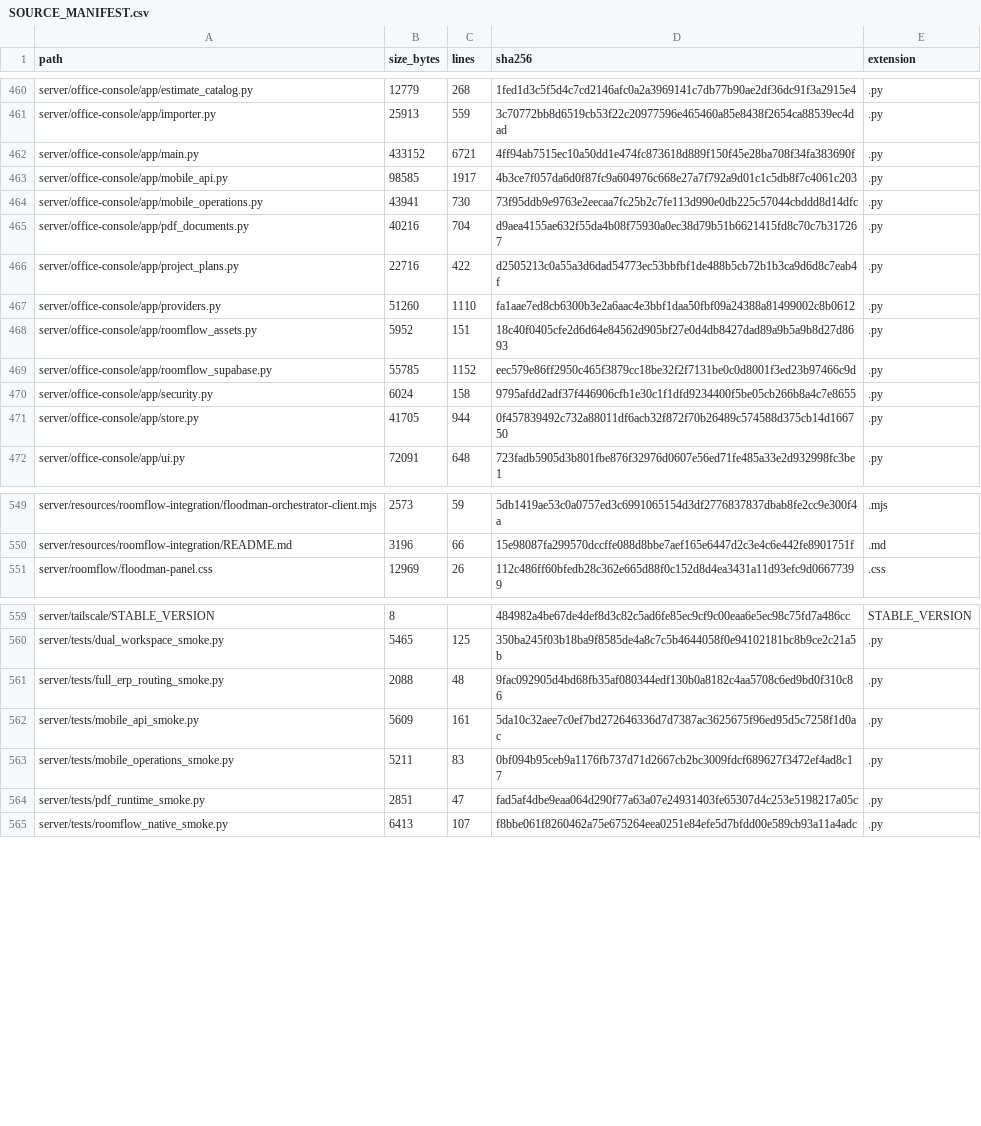
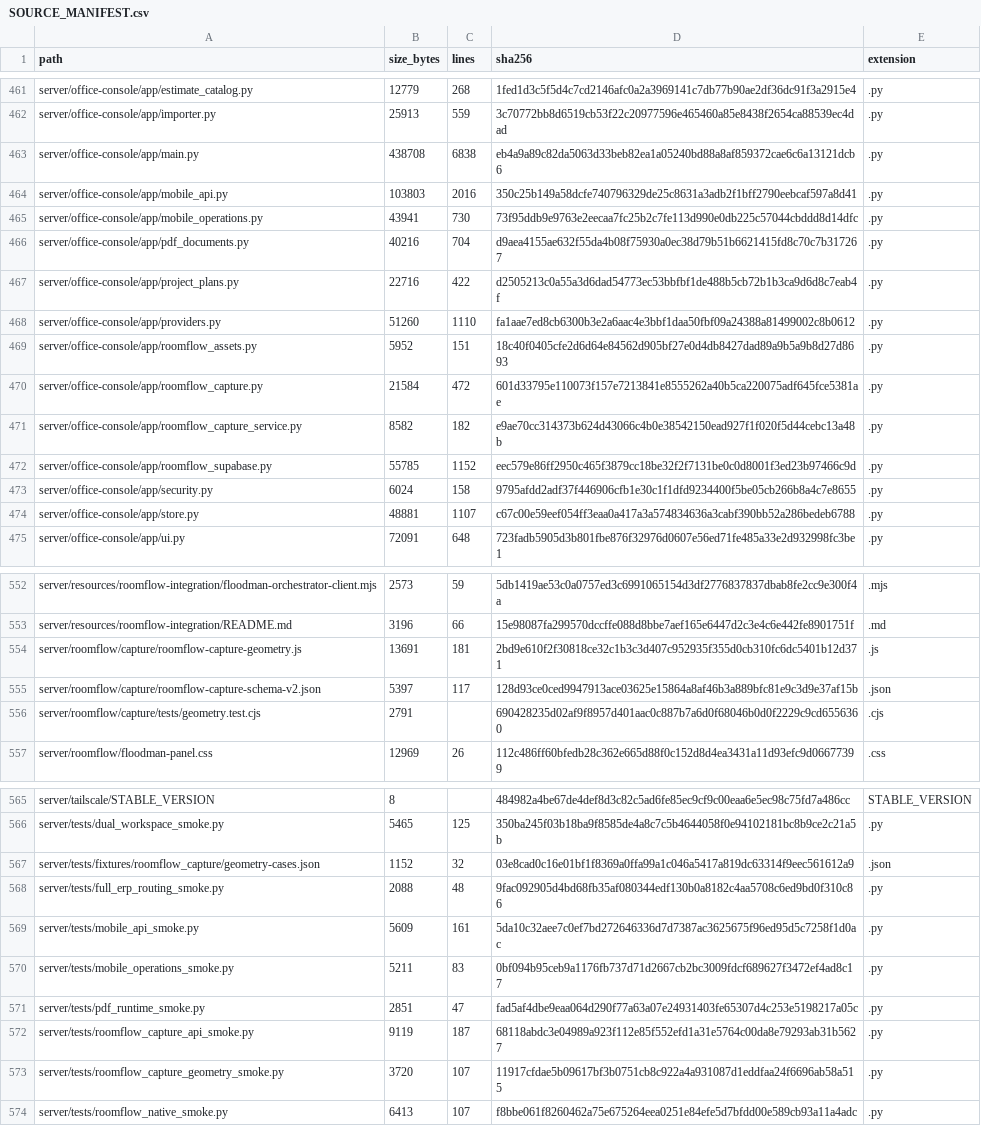
Before and after one commit to TheNINJALLO/floodman-business-suite-aio, a CSV file: docs/generated/SOURCE_MANIFEST.csv, drawn as a sheet; only a part is shown, gaps mark what is left out; the diff covers the shown part only.

```diff
--- a/docs/generated/SOURCE_MANIFEST.csv
+++ b/docs/generated/SOURCE_MANIFEST.csv
@@ -461,4 +462,4 @@ server/office-console/app/estimate_catalog.py,12779,268,1fed1d3c5f5d4c7cd2146afc
 server/office-console/app/importer.py,25913,559,3c70772bb8d6519cb53f22c20977596e465460a85e8438f2654ca88539ec4dad,.py
-server/office-console/app/main.py,433152,6721,4ff94ab7515ec10a50dd1e474fc873618d889f150f45e28ba708f34fa383690f,.py
-server/office-console/app/mobile_api.py,98585,1917,4b3ce7f057da6d0f87fc9a604976c668e27a7f792a9d01c1c5db8f7c4061c203,.py
+server/office-console/app/main.py,438708,6838,eb4a9a89c82da5063d33beb82ea1a05240bd88a8af859372cae6c6a13121dcb6,.py
+server/office-console/app/mobile_api.py,103803,2016,350c25b149a58dcfe740796329de25c8631a3adb2f1bff2790eebcaf597a8d41,.py
 server/office-console/app/mobile_operations.py,43941,730,73f95ddb9e9763e2eecaa7fc25b2c7fe113d990e0db225c57044cbddd8d14dfc,.py
@@ -468,5 +469,7 @@ server/office-console/app/providers.py,51260,1110,fa1aae7ed8cb6300b3e2a6aac4e3bb
 server/office-console/app/roomflow_assets.py,5952,151,18c40f0405cfe2d6d64e84562d905bf27e0d4db8427dad89a9b5a9b8d27d8693,.py
+server/office-console/app/roomflow_capture.py,21584,472,601d33795e110073f157e7213841e8555262a40b5ca220075adf645fce5381ae,.py
+server/office-console/app/roomflow_capture_service.py,8582,182,e9ae70cc314373b624d43066c4b0e38542150ead927f1f020f5d44cebc13a48b,.py
 server/office-console/app/roomflow_supabase.py,55785,1152,eec579e86ff2950c465f3879cc18be32f2f7131be0c0d8001f3ed23b97466c9d,.py
 server/office-console/app/security.py,6024,158,9795afdd2adf37f446906cfb1e30c1f1dfd9234400f5be05cb266b8a4c7e8655,.py
-server/office-console/app/store.py,41705,944,0f457839492c732a88011df6acb32f872f70b26489c574588d375cb14d166750,.py
+server/office-console/app/store.py,48881,1107,c67c00e59eef054ff3eaa0a417a3a574834636a3cabf390bb52a286bedeb6788,.py
 server/office-console/app/ui.py,72091,648,723fadb5905d3b801fbe876f32976d0607e56ed71fe485a33e2d932998fc3be1,.py
@@ -550,2 +553,5 @@ server/resources/roomflow-integration/floodman-orchestrator-client.mjs,2573,59,5
 server/resources/roomflow-integration/README.md,3196,66,15e98087fa299570dccffe088d8bbe7aef165e6447d2c3e4c6e442fe8901751f,.md
+server/roomflow/capture/roomflow-capture-geometry.js,13691,181,2bd9e610f2f30818ce32c1b3c3d407c952935f355d0cb310fc6dc5401b12d371,.js
+server/roomflow/capture/roomflow-capture-schema-v2.json,5397,117,128d93ce0ced9947913ace03625e15864a8af46b3a889bfc81e9c3d9e37af15b,.json
+server/roomflow/capture/tests/geometry.test.cjs,2791,,690428235d02af9f8957d401aac0c887b7a6d0f68046b0d0f2229c9cd6556360,.cjs
 server/roomflow/floodman-panel.css,12969,26,112c486ff60bfedb28c362e665d88f0c152d8d4ea3431a11d93efc9d06677399,.css
@@ -560,2 +566,3 @@ server/tailscale/STABLE_VERSION,8,,484982a4be67de4def8d3c82c5ad6fe85ec9cf9c00eaa
 server/tests/dual_workspace_smoke.py,5465,125,350ba245f03b18ba9f8585de4a8c7c5b4644058f0e94102181bc8b9ce2c21a5b,.py
+server/tests/fixtures/roomflow_capture/geometry-cases.json,1152,32,03e8cad0c16e01bf1f8369a0ffa99a1c046a5417a819dc63314f9eec561612a9,.json
 server/tests/full_erp_routing_smoke.py,2088,48,9fac092905d4bd68fb35af080344edf130b0a8182c4aa5708c6ed9bd0f310c86,.py
@@ -564,2 +571,4 @@ server/tests/mobile_operations_smoke.py,5211,83,0bf094b95ceb9a1176fb737d71d2667c
 server/tests/pdf_runtime_smoke.py,2851,47,fad5af4dbe9eaa064d290f77a63a07e24931403fe65307d4c253e5198217a05c,.py
+server/tests/roomflow_capture_api_smoke.py,9119,187,68118abdc3e04989a923f112e85f552efd1a31e5764c00da8e79293ab31b5627,.py
+server/tests/roomflow_capture_geometry_smoke.py,3720,107,11917cfdae5b09617bf3b0751cb8c922a4a931087d1eddfaa24f6696ab58a515,.py
 server/tests/roomflow_native_smoke.py,6413,107,f8bbe061f8260462a75e675264eea0251e84efe5d7bfdd00e589cb93a11a4adc,.py
```
Also changed, not shown: 1 added row and 14 edited cells elsewhere in this file, docs/generated/API_ROUTE_INVENTORY.csv, 10 other files.
